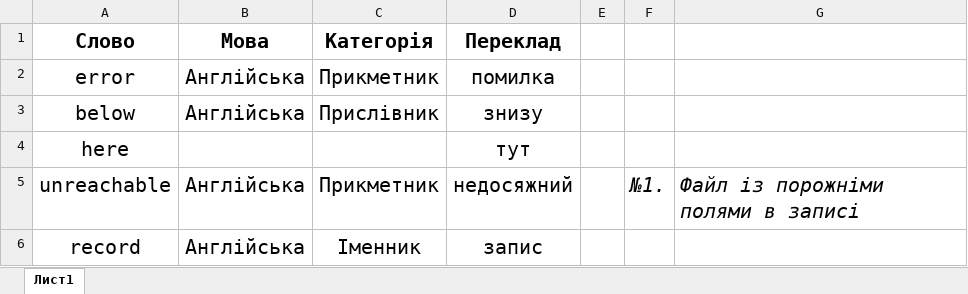
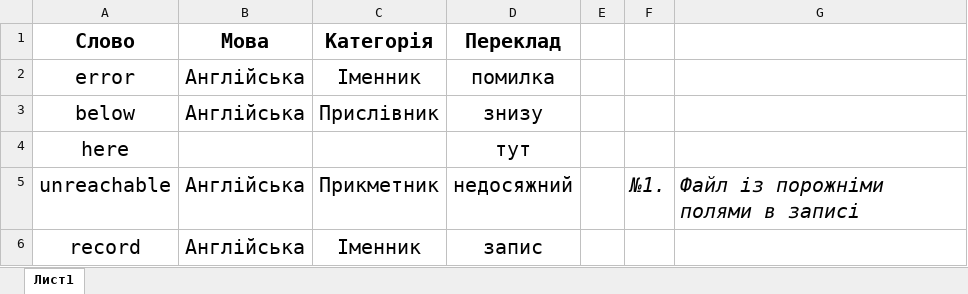
Before and after one commit to artandfi/Lexiconn, an Excel workbook: 1.xlsx, sheet Лист1, drawn as a sheet; values as stored, in another font and other column widths than the file's, no borders; the diff names each change by its address in the sheet, - before the commit and + after, or states it on an @@ line.

```diff
--- a/1.xlsx (sheet Лист1)
+++ b/1.xlsx (sheet Лист1)
-C2 (Категорія): Прикметник
+C2 (Категорія): Іменник
```
Also changed, not shown: 42 other files.
